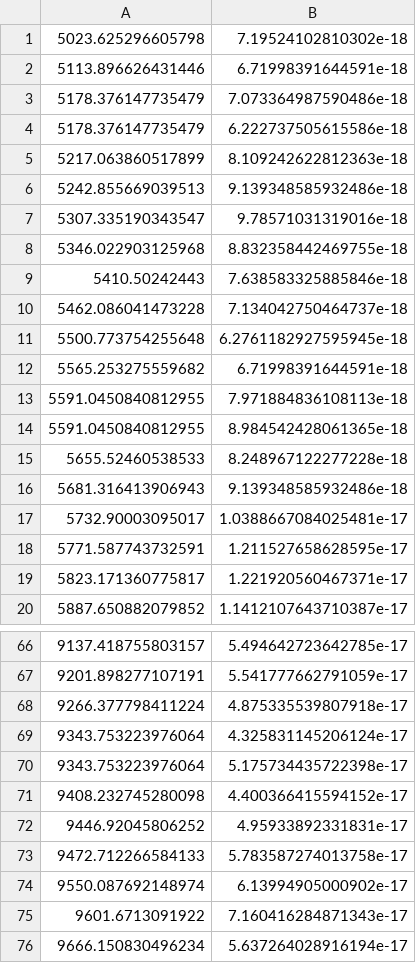
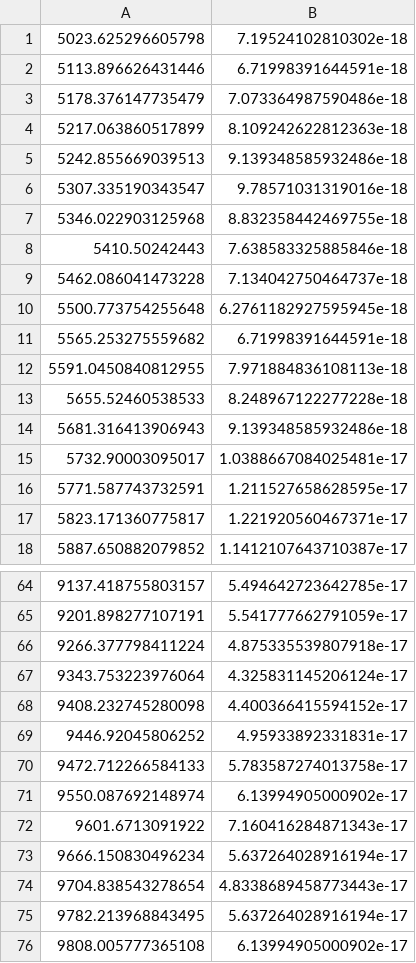
Before and after one commit to mrtommyb/messing-with-gw, a CSV file: data/spectrum-at-4p51.csv, drawn as a sheet; only a part is shown, gaps mark what is left out; the shorter side is filled out with more unchanged rows; the diff names each change by its address in the sheet, - before the commit and + after, or states it on an @@ line.

```diff
--- a/data/spectrum-at-4p51.csv
+++ b/data/spectrum-at-4p51.csv
-row 4: 5178.376147735479 | 6.222737505615586e-18
-row 14: 5591.0450840812955 | 8.984542428061365e-18
-row 70: 9343.753223976064 | 5.175734435722398e-17
```
Also changed, not shown: data/spectrum-at-0p49.csv, data/spectrum-at-0p53.csv, 24 other files.
